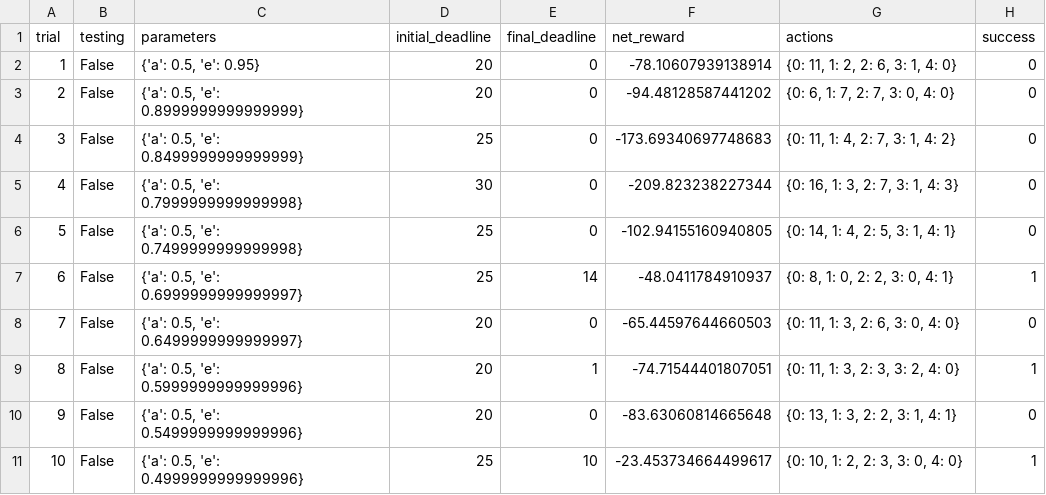
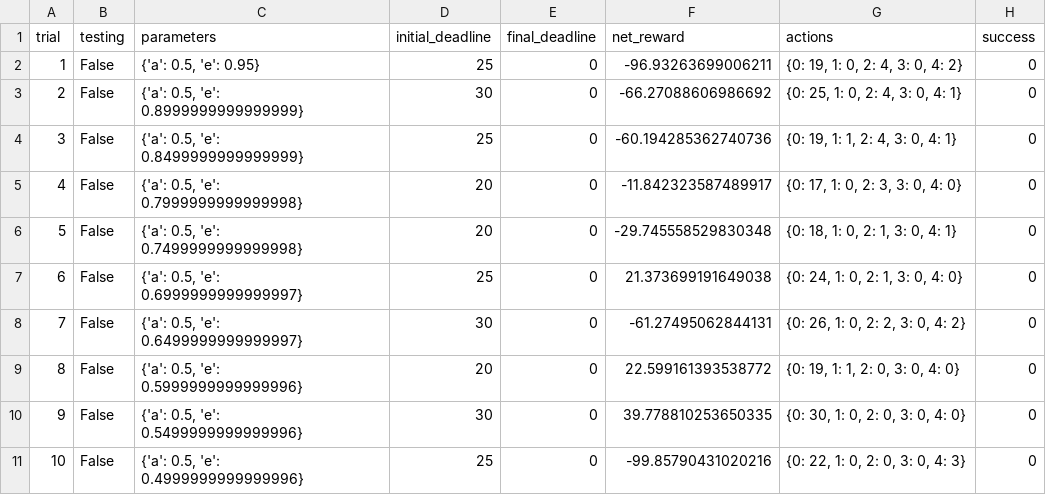
Before and after one commit to VenkateshBejjenki/Machine_Learning_Specialization, a CSV file: smartcab/logs/sim_default-learning.csv, drawn as a sheet; only a part is shown; the diff covers the shown part only.

```diff
--- a/smartcab/logs/sim_default-learning.csv
+++ b/smartcab/logs/sim_default-learning.csv
@@ -1,11 +1,11 @@
 trial,testing,parameters,initial_deadline,final_deadline,net_reward,actions,success
-1,False,"{'a': 0.5, 'e': 0.95}",20,0,-78.10607939138914,"{0: 11, 1: 2, 2: 6, 3: 1, 4: 0}",0
-2,False,"{'a': 0.5, 'e': 0.8999999999999999}",20,0,-94.48128587441202,"{0: 6, 1: 7, 2: 7, 3: 0, 4: 0}",0
-3,False,"{'a': 0.5, 'e': 0.8499999999999999}",25,0,-173.69340697748683,"{0: 11, 1: 4, 2: 7, 3: 1, 4: 2}",0
-4,False,"{'a': 0.5, 'e': 0.7999999999999998}",30,0,-209.823238227344,"{0: 16, 1: 3, 2: 7, 3: 1, 4: 3}",0
-5,False,"{'a': 0.5, 'e': 0.7499999999999998}",25,0,-102.94155160940805,"{0: 14, 1: 4, 2: 5, 3: 1, 4: 1}",0
-6,False,"{'a': 0.5, 'e': 0.6999999999999997}",25,14,-48.0411784910937,"{0: 8, 1: 0, 2: 2, 3: 0, 4: 1}",1
-7,False,"{'a': 0.5, 'e': 0.6499999999999997}",20,0,-65.44597644660503,"{0: 11, 1: 3, 2: 6, 3: 0, 4: 0}",0
-8,False,"{'a': 0.5, 'e': 0.5999999999999996}",20,1,-74.71544401807051,"{0: 11, 1: 3, 2: 3, 3: 2, 4: 0}",1
-9,False,"{'a': 0.5, 'e': 0.5499999999999996}",20,0,-83.63060814665648,"{0: 13, 1: 3, 2: 2, 3: 1, 4: 1}",0
-10,False,"{'a': 0.5, 'e': 0.4999999999999996}",25,10,-23.453734664499617,"{0: 10, 1: 2, 2: 3, 3: 0, 4: 0}",1
+1,False,"{'a': 0.5, 'e': 0.95}",25,0,-96.93263699006211,"{0: 19, 1: 0, 2: 4, 3: 0, 4: 2}",0
+2,False,"{'a': 0.5, 'e': 0.8999999999999999}",30,0,-66.27088606986692,"{0: 25, 1: 0, 2: 4, 3: 0, 4: 1}",0
+3,False,"{'a': 0.5, 'e': 0.8499999999999999}",25,0,-60.194285362740736,"{0: 19, 1: 1, 2: 4, 3: 0, 4: 1}",0
+4,False,"{'a': 0.5, 'e': 0.7999999999999998}",20,0,-11.842323587489917,"{0: 17, 1: 0, 2: 3, 3: 0, 4: 0}",0
+5,False,"{'a': 0.5, 'e': 0.7499999999999998}",20,0,-29.745558529830348,"{0: 18, 1: 0, 2: 1, 3: 0, 4: 1}",0
+6,False,"{'a': 0.5, 'e': 0.6999999999999997}",25,0,21.373699191649038,"{0: 24, 1: 0, 2: 1, 3: 0, 4: 0}",0
+7,False,"{'a': 0.5, 'e': 0.6499999999999997}",30,0,-61.27495062844131,"{0: 26, 1: 0, 2: 2, 3: 0, 4: 2}",0
+8,False,"{'a': 0.5, 'e': 0.5999999999999996}",20,0,22.599161393538772,"{0: 19, 1: 1, 2: 0, 3: 0, 4: 0}",0
+9,False,"{'a': 0.5, 'e': 0.5499999999999996}",30,0,39.778810253650335,"{0: 30, 1: 0, 2: 0, 3: 0, 4: 0}",0
+10,False,"{'a': 0.5, 'e': 0.4999999999999996}",25,0,-99.85790431020216,"{0: 22, 1: 0, 2: 0, 3: 0, 4: 3}",0
```
Also changed, not shown: 77 edited cells elsewhere in this file, 3 other files.
